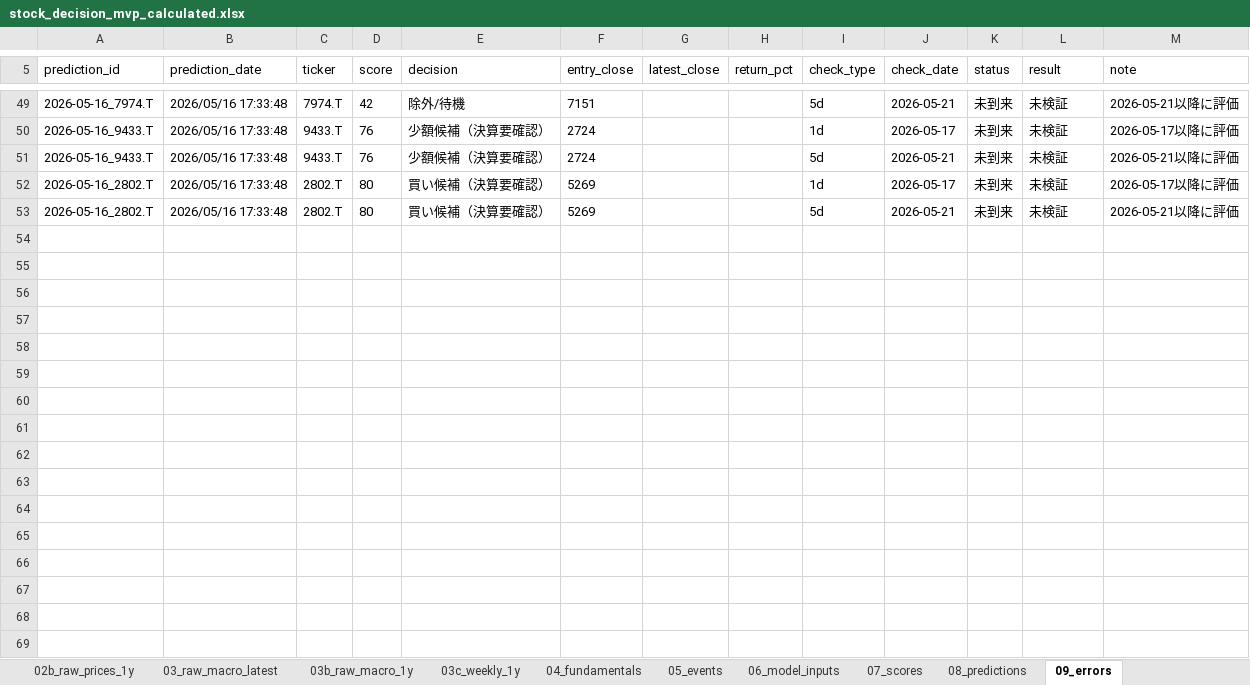
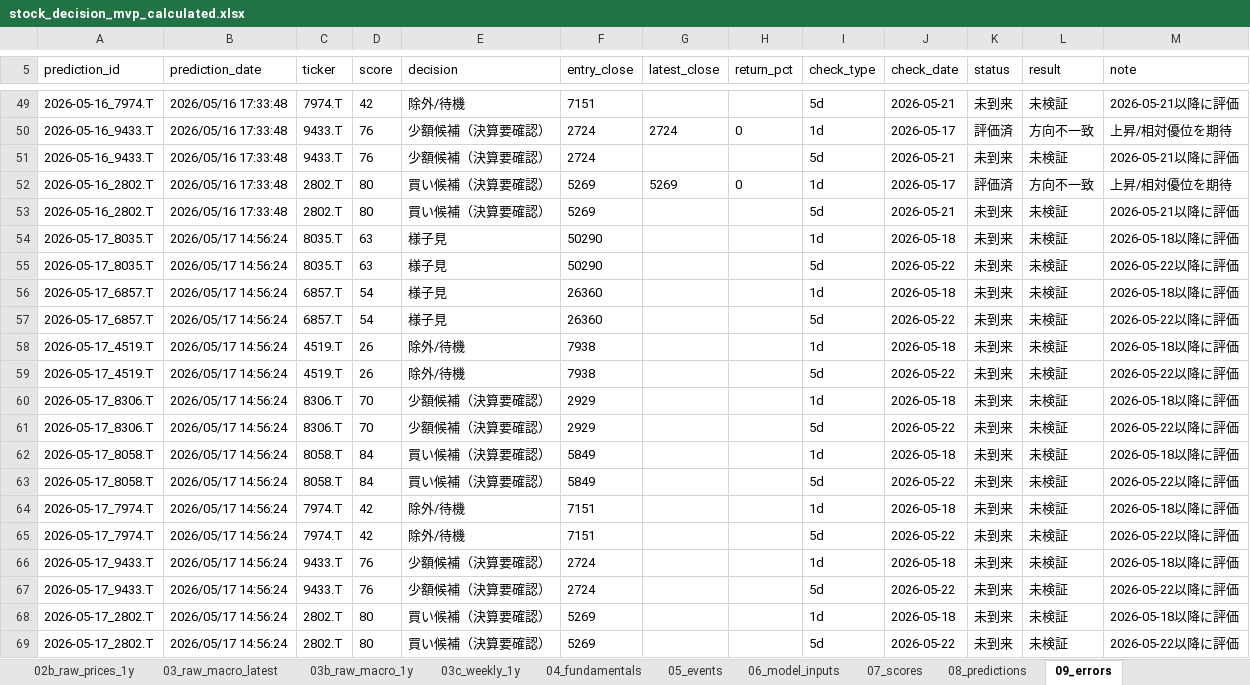
Before and after one commit to ob198-cpu/kabu, an Excel workbook: stock_decision_mvp_calculated.xlsx, sheet 09_errors, drawn as a sheet; only a part is shown, gaps mark what is left out; values as stored, in another font and other column widths than the file's, no borders; the diff covers the shown part only; the diff names each change by its address in the sheet, - before the commit and + after, or states it on an @@ line.

```diff
--- a/stock_decision_mvp_calculated.xlsx (sheet 09_errors)
+++ b/stock_decision_mvp_calculated.xlsx (sheet 09_errors)
-G50 (latest_close): (empty)
+G50 (latest_close): 2724
-H50 (return_pct): (empty)
+H50 (return_pct): 0
-K50 (status): 未到来
+K50 (status): 評価済
-L50 (result): 未検証
+L50 (result): 方向不一致
-M50 (note): 2026-05-17以降に評価
+M50 (note): 上昇/相対優位を期待
-G52 (latest_close): (empty)
+G52 (latest_close): 5269
-H52 (return_pct): (empty)
+H52 (return_pct): 0
-K52 (status): 未到来
+K52 (status): 評価済
-L52 (result): 未検証
+L52 (result): 方向不一致
-M52 (note): 2026-05-17以降に評価
+M52 (note): 上昇/相対優位を期待
+row 54: 2026-05-17_8035.T | 2026/05/17 14:56:24 | 8035.T | 63 | 様子見 | 50290 |  |  | 1d | 2026-05-18 | 未到来 | 未検証 | 2026-05-18以降に評価
+row 55: 2026-05-17_8035.T | 2026/05/17 14:56:24 | 8035.T | 63 | 様子見 | 50290 |  |  | 5d | 2026-05-22 | 未到来 | 未検証 | 2026-05-22以降に評価
+row 56: 2026-05-17_6857.T | 2026/05/17 14:56:24 | 6857.T | 54 | 様子見 | 26360 |  |  | 1d | 2026-05-18 | 未到来 | 未検証 | 2026-05-18以降に評価
+row 57: 2026-05-17_6857.T | 2026/05/17 14:56:24 | 6857.T | 54 | 様子見 | 26360 |  |  | 5d | 2026-05-22 | 未到来 | 未検証 | 2026-05-22以降に評価
+row 58: 2026-05-17_4519.T | 2026/05/17 14:56:24 | 4519.T | 26 | 除外/待機 | 7938 |  |  | 1d | 2026-05-18 | 未到来 | 未検証 | 2026-05-18以降に評価
+row 59: 2026-05-17_4519.T | 2026/05/17 14:56:24 | 4519.T | 26 | 除外/待機 | 7938 |  |  | 5d | 2026-05-22 | 未到来 | 未検証 | 2026-05-22以降に評価
+row 60: 2026-05-17_8306.T | 2026/05/17 14:56:24 | 8306.T | 70 | 少額候補（決算要確認） | 2929 |  |  | 1d | 2026-05-18 | 未到来 | 未検証 | 2026-05-18以降に評価
+row 61: 2026-05-17_8306.T | 2026/05/17 14:56:24 | 8306.T | 70 | 少額候補（決算要確認） | 2929 |  |  | 5d | 2026-05-22 | 未到来 | 未検証 | 2026-05-22以降に評価
+row 62: 2026-05-17_8058.T | 2026/05/17 14:56:24 | 8058.T | 84 | 買い候補（決算要確認） | 5849 |  |  | 1d | 2026-05-18 | 未到来 | 未検証 | 2026-05-18以降に評価
+row 63: 2026-05-17_8058.T | 2026/05/17 14:56:24 | 8058.T | 84 | 買い候補（決算要確認） | 5849 |  |  | 5d | 2026-05-22 | 未到来 | 未検証 | 2026-05-22以降に評価
+row 64: 2026-05-17_7974.T | 2026/05/17 14:56:24 | 7974.T | 42 | 除外/待機 | 7151 |  |  | 1d | 2026-05-18 | 未到来 | 未検証 | 2026-05-18以降に評価
+row 65: 2026-05-17_7974.T | 2026/05/17 14:56:24 | 7974.T | 42 | 除外/待機 | 7151 |  |  | 5d | 2026-05-22 | 未到来 | 未検証 | 2026-05-22以降に評価
+row 66: 2026-05-17_9433.T | 2026/05/17 14:56:24 | 9433.T | 76 | 少額候補（決算要確認） | 2724 |  |  | 1d | 2026-05-18 | 未到来 | 未検証 | 2026-05-18以降に評価
+row 67: 2026-05-17_9433.T | 2026/05/17 14:56:24 | 9433.T | 76 | 少額候補（決算要確認） | 2724 |  |  | 5d | 2026-05-22 | 未到来 | 未検証 | 2026-05-22以降に評価
+row 68: 2026-05-17_2802.T | 2026/05/17 14:56:24 | 2802.T | 80 | 買い候補（決算要確認） | 5269 |  |  | 1d | 2026-05-18 | 未到来 | 未検証 | 2026-05-18以降に評価
+row 69: 2026-05-17_2802.T | 2026/05/17 14:56:24 | 2802.T | 80 | 買い候補（決算要確認） | 5269 |  |  | 5d | 2026-05-22 | 未到来 | 未検証 | 2026-05-22以降に評価
```
Also changed, not shown: 30 edited cells elsewhere in this sheet, sheet 14_score_history, sheet 09b_prediction_log, sheet 03c_weekly_1y, sheet 20_weekly_chart_data, sheet 03_raw_macro_latest, sheet 02_raw_prices_latest, 9 more sheets, other sheet tabs, 1 other file.
